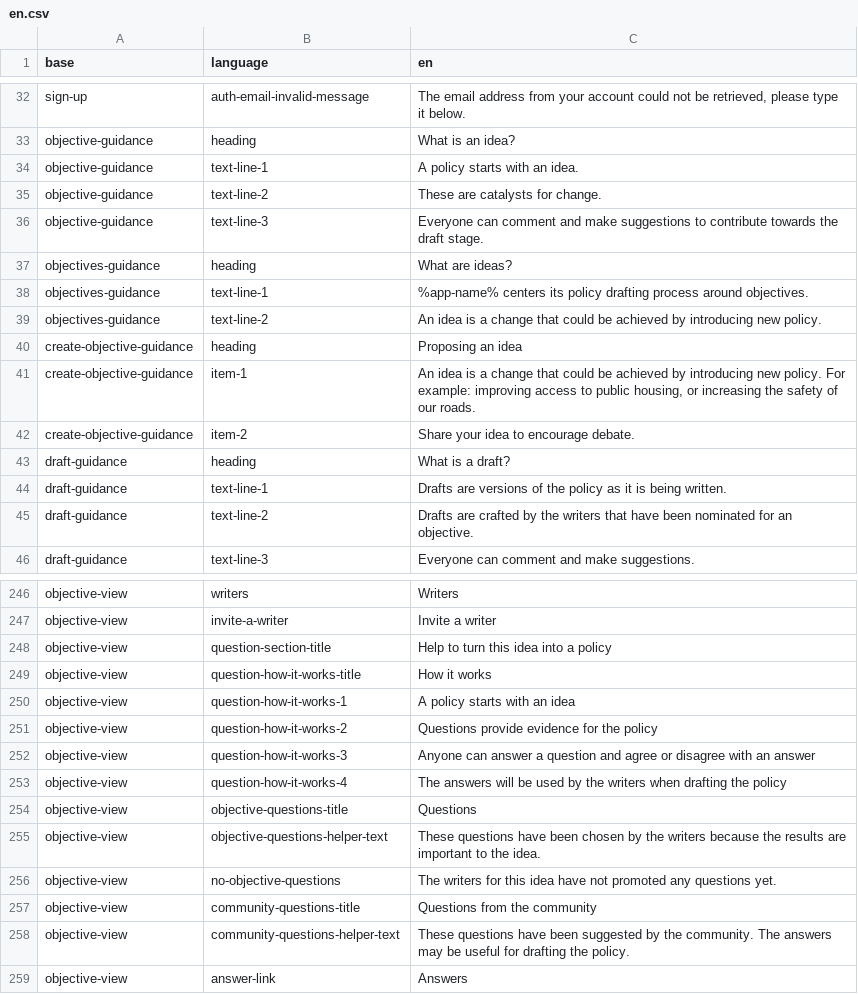
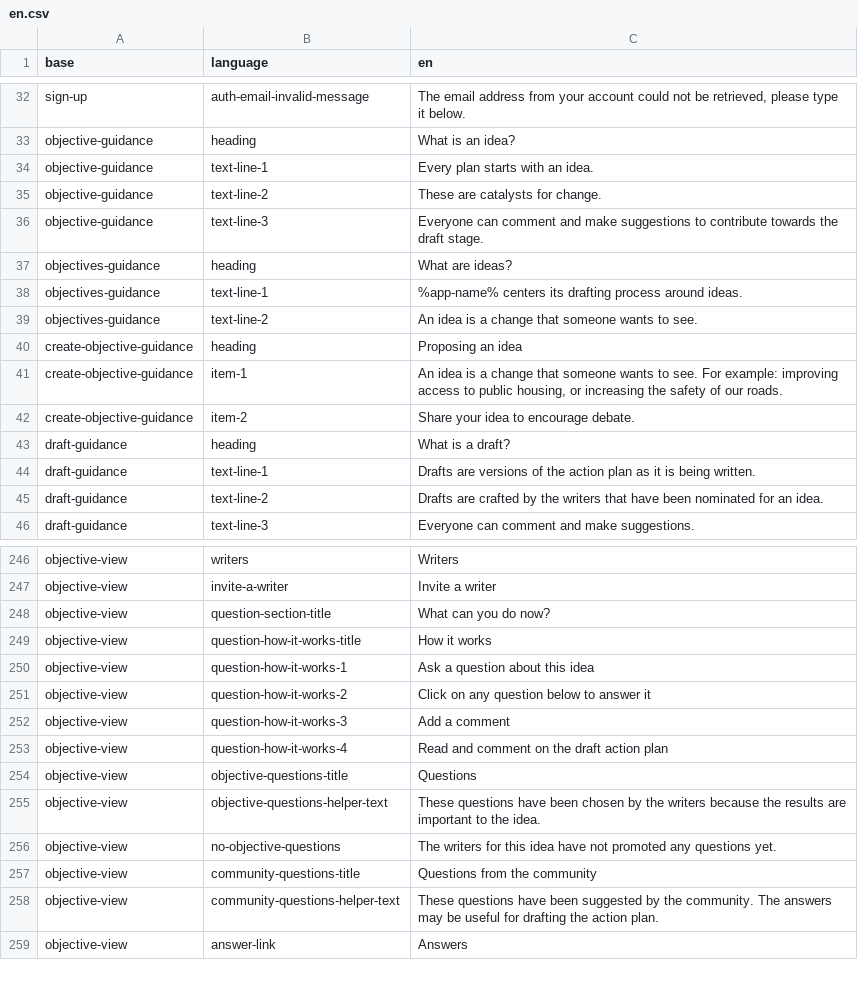
Before and after one commit to johnpuddephatt/objective8, a CSV file: resources/translations/en.csv, drawn as a sheet; only a part is shown, gaps mark what is left out; the diff covers the shown part only.

Commit message:
language amends, we now have action plans

```diff
--- a/resources/translations/en.csv
+++ b/resources/translations/en.csv
@@ -33,3 +33,3 @@ sign-up,auth-email-invalid-message,"The email address from your account could no
 objective-guidance,heading,What is an idea?
-objective-guidance,text-line-1,A policy starts with an idea.
+objective-guidance,text-line-1,Every plan starts with an idea.
 objective-guidance,text-line-2,These are catalysts for change.
@@ -37,10 +37,10 @@ objective-guidance,text-line-3,Everyone can comment and make suggestions to cont
 objectives-guidance,heading,What are ideas?
-objectives-guidance,text-line-1,%app-name% centers its policy drafting process around objectives.
-objectives-guidance,text-line-2,An idea is a change that could be achieved by introducing new policy.
+objectives-guidance,text-line-1,%app-name% centers its drafting process around ideas.
+objectives-guidance,text-line-2,An idea is a change that someone wants to see.
 create-objective-guidance,heading,Proposing an idea
-create-objective-guidance,item-1,"An idea is a change that could be achieved by introducing new policy. For example: improving access to public housing, or increasing the safety of our roads."
+create-objective-guidance,item-1,"An idea is a change that someone wants to see. For example: improving access to public housing, or increasing the safety of our roads."
 create-objective-guidance,item-2,Share your idea to encourage debate.
 draft-guidance,heading,What is a draft?
-draft-guidance,text-line-1,Drafts are versions of the policy as it is being written.
-draft-guidance,text-line-2,Drafts are crafted by the writers that have been nominated for an objective.
+draft-guidance,text-line-1,Drafts are versions of the action plan as it is being written.
+draft-guidance,text-line-2,Drafts are crafted by the writers that have been nominated for an idea.
 draft-guidance,text-line-3,Everyone can comment and make suggestions.
@@ -247,8 +247,8 @@ objective-view,writers,Writers
 objective-view,invite-a-writer,Invite a writer
-objective-view,question-section-title,Help to turn this idea into a policy
+objective-view,question-section-title,What can you do now?
 objective-view,question-how-it-works-title,How it works
-objective-view,question-how-it-works-1,A policy starts with an idea
-objective-view,question-how-it-works-2,Questions provide evidence for the policy
-objective-view,question-how-it-works-3,Anyone can answer a question and agree or disagree with an answer
-objective-view,question-how-it-works-4,The answers will be used by the writers when drafting the policy
+objective-view,question-how-it-works-1,Ask a question about this idea
+objective-view,question-how-it-works-2,Click on any question below to answer it
+objective-view,question-how-it-works-3,Add a comment
+objective-view,question-how-it-works-4,Read and comment on the draft action plan
 objective-view,objective-questions-title,Questions
@@ -257,3 +257,3 @@ objective-view,no-objective-questions,The writers for this idea have not promote
 objective-view,community-questions-title,Questions from the community
-objective-view,community-questions-helper-text,These questions have been suggested by the community. The answers may be useful for drafting the policy.
+objective-view,community-questions-helper-text,These questions have been suggested by the community. The answers may be useful for drafting the action plan.
 objective-view,answer-link,Answers
```
Also changed, not shown: 45 edited cells elsewhere in this file, 3 other files.
